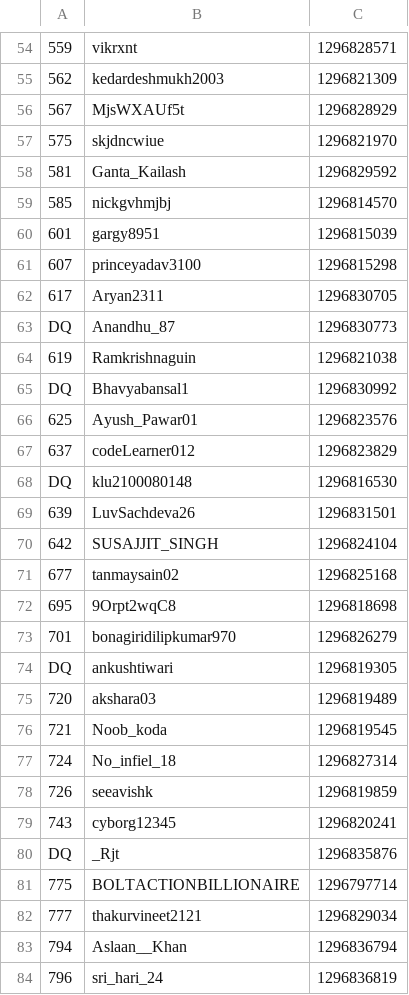
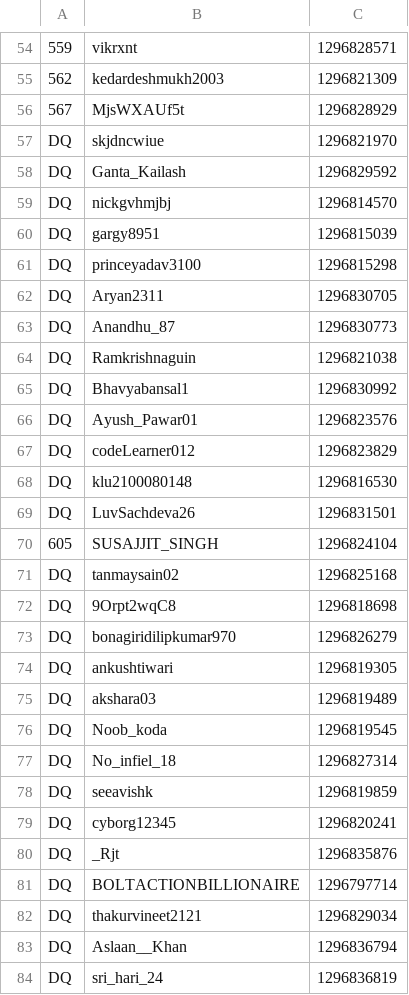
Before and after one commit to NDR0216/LeetCode-AntiCheat, a CSV file: plagiarism_report/BW133/Q4_java.csv, drawn as a sheet; only a part is shown, gaps mark what is left out; the diff covers the shown part only; the diff names each change by its address in the sheet, - before the commit and + after, or states it on an @@ line.

```diff
--- a/plagiarism_report/BW133/Q4_java.csv
+++ b/plagiarism_report/BW133/Q4_java.csv
-A57: 575
+A57: DQ
-A58: 581
+A58: DQ
-A59: 585
+A59: DQ
-A60: 601
+A60: DQ
-A61: 607
+A61: DQ
-A62: 617
+A62: DQ
-A64: 619
+A64: DQ
-A66: 625
+A66: DQ
-A67: 637
+A67: DQ
-A69: 639
+A69: DQ
-A70: 642
+A70: 605
-A71: 677
+A71: DQ
-A72: 695
+A72: DQ
-A73: 701
+A73: DQ
-A75: 720
+A75: DQ
-A76: 721
+A76: DQ
-A77: 724
+A77: DQ
-A78: 726
+A78: DQ
-A79: 743
+A79: DQ
-A81: 775
+A81: DQ
-A82: 777
+A82: DQ
-A83: 794
+A83: DQ
-A84: 796
+A84: DQ
```
Also changed, not shown: 93 edited cells elsewhere in this file, plagiarism_report/BW133/Q4_cpp.csv, plagiarism_report/BW133/Q4_py.csv, 7 other files.
